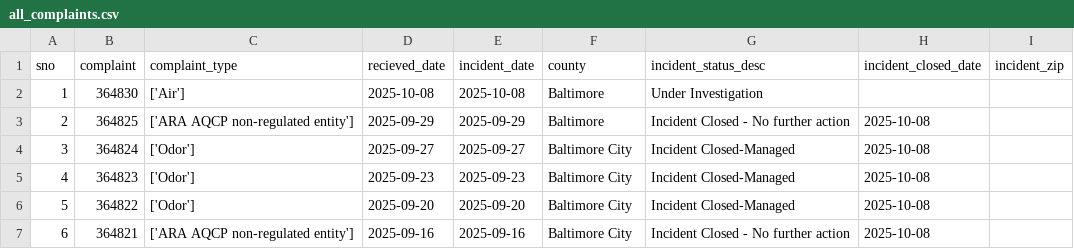
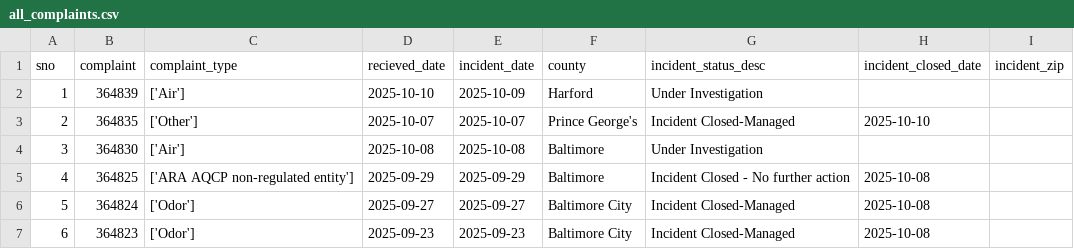
Before and after one commit to shmcminn/live-nicar-pipeline, a CSV file: exported_data/all_complaints.csv, drawn as a sheet; only a part is shown; the shorter side is filled out with more unchanged rows; addresses are those after the commit; the diff names each change by its address in the sheet, - before the commit and + after, or states it on an @@ line.

```diff
--- a/exported_data/all_complaints.csv
+++ b/exported_data/all_complaints.csv
+row 2: 1 | 364839 | ['Air'] | 2025-10-10 | 2025-10-09 | Harford | Under Investigation
+row 3: 2 | 364835 | ['Other'] | 2025-10-07 | 2025-10-07 | Prince George's | Incident Closed-Managed | 2025-10-10
@@ column A (sno) renumbered from row 4 down @@
```
Also changed, not shown: exported_data/complaint_type_frequency.csv, exported_data/county_frequency.csv, 1 other file.
